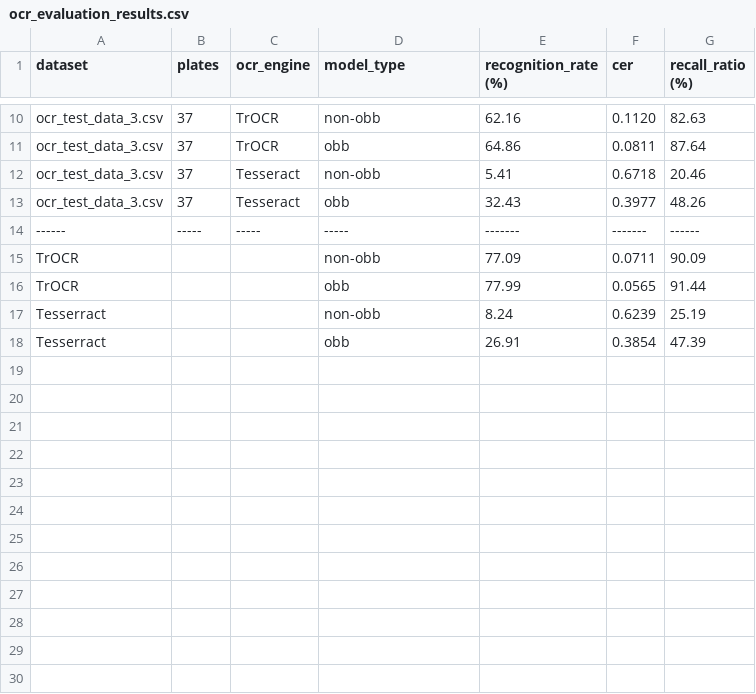
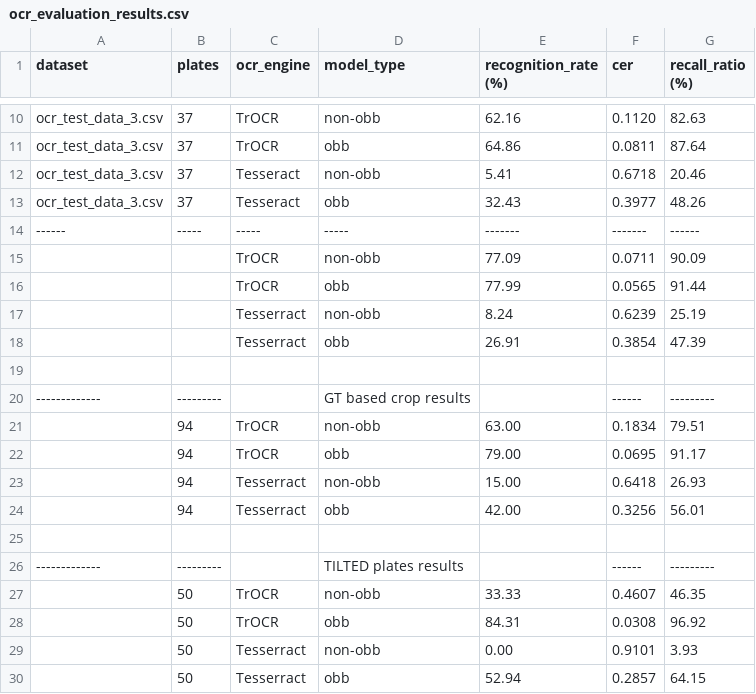
Before and after one commit to dKriszti15/ANPR, a CSV file: ocr_evaluation_results.csv, drawn as a sheet; only a part is shown, gaps mark what is left out.

Commit message:
Results completed with tilted plates as well

```diff
--- a/ocr_evaluation_results.csv
+++ b/ocr_evaluation_results.csv
@@ -14,5 +14,17 @@ ocr_test_data_3.csv,37,Tesseract,obb,32.43,0.3977,48.26
 ------,-----,-----,-----,-------,-------,------
-TrOCR, , ,non-obb,77.09,0.0711,90.09
-TrOCR, , ,obb,77.99,0.0565,91.44
-Tesserract, , ,non-obb,8.24,0.6239,25.19
-Tesserract, , ,obb,26.91,0.3854,47.39
+ , ,TrOCR,non-obb,77.09,0.0711,90.09
+ , ,TrOCR,obb,77.99,0.0565,91.44
+ , ,Tesserract,non-obb,8.24,0.6239,25.19
+ , ,Tesserract,obb,26.91,0.3854,47.39
+ , , , , , ,
+-------------,--------- ,  ,GT based crop results,"",------ ,---------
+ ,94,TrOCR,non-obb,63.00,0.1834,79.51
+ ,94,TrOCR,obb,79.00,0.0695,91.17
+ ,94,Tesserract,non-obb,15.00,0.6418,26.93
+ ,94,Tesserract,obb,42.00,0.3256,56.01
+ , , , , , ,
+-------------,---------, ,TILTED plates results, ,------,---------
+ ,50,TrOCR,non-obb,33.33,0.4607,46.35
+ ,50,TrOCR,obb,84.31,0.0308,96.92
+ ,50,Tesserract,non-obb,0.00,0.9101,3.93
+  ,50,Tesserract,obb,52.94,0.2857,64.15
```
Also changed, not shown: 1 other file.
